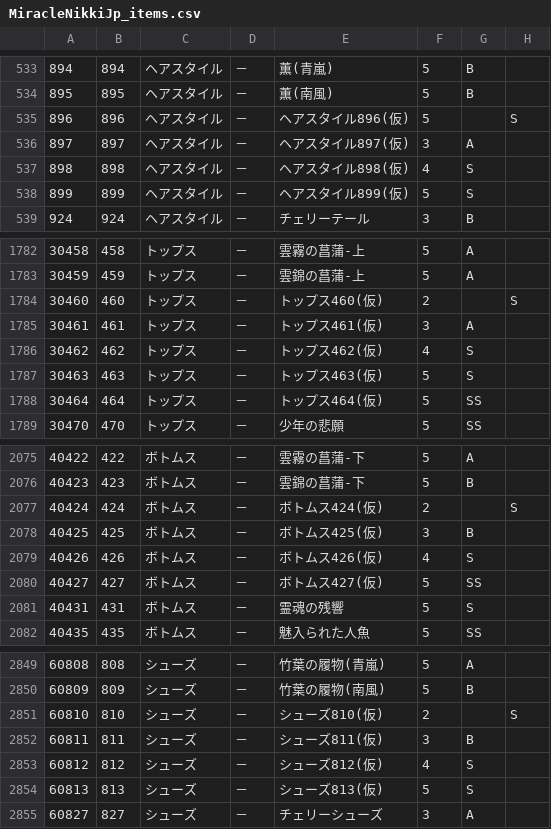
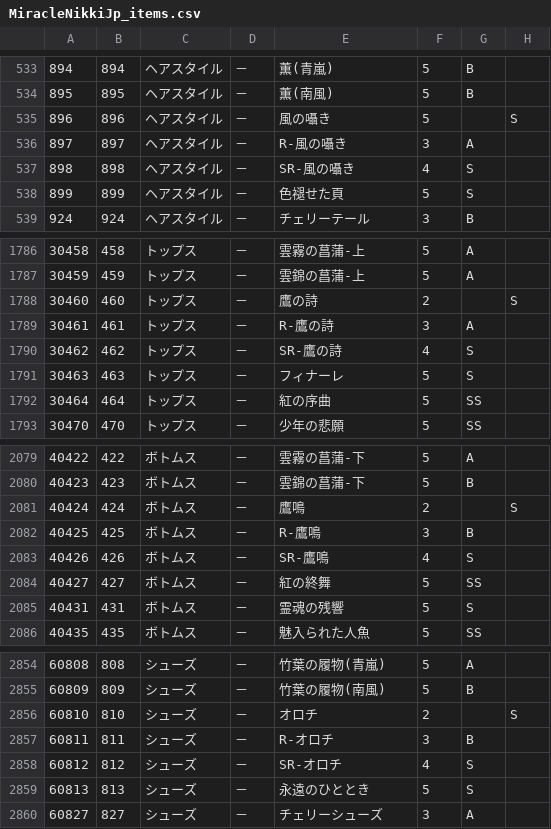
Before and after one commit to ShTair/MiracleNikkiJp_items, a CSV file: MiracleNikkiJp_items.csv, drawn as a sheet; only a part is shown, gaps mark what is left out; addresses are those after the commit; the diff covers the shown part only; the diff names each change by its address in the sheet, - before the commit and + after, or states it on an @@ line.

```diff
--- a/MiracleNikkiJp_items.csv
+++ b/MiracleNikkiJp_items.csv
-E535: ヘアスタイル896(仮)
+E535: 風の囁き
-E536: ヘアスタイル897(仮)
+E536: R-風の囁き
-E537: ヘアスタイル898(仮)
+E537: SR-風の囁き
-E538: ヘアスタイル899(仮)
+E538: 色褪せた頁
-E1788: トップス460(仮)
+E1788: 鷹の詩
-E1789: トップス461(仮)
+E1789: R-鷹の詩
-E1790: トップス462(仮)
+E1790: SR-鷹の詩
-E1791: トップス463(仮)
+E1791: フィナーレ
-E1792: トップス464(仮)
+E1792: 紅の序曲
-E2081: ボトムス424(仮)
+E2081: 鷹鳴
-E2082: ボトムス425(仮)
+E2082: R-鷹鳴
-E2083: ボトムス426(仮)
+E2083: SR-鷹鳴
-E2084: ボトムス427(仮)
+E2084: 紅の終舞
-E2856: シューズ810(仮)
+E2856: オロチ
-E2857: シューズ811(仮)
+E2857: R-オロチ
-E2858: シューズ812(仮)
+E2858: SR-オロチ
-E2859: シューズ813(仮)
+E2859: 永遠のひととき
```
Also changed, not shown: 13 added rows and 25 edited cells elsewhere in this file.
